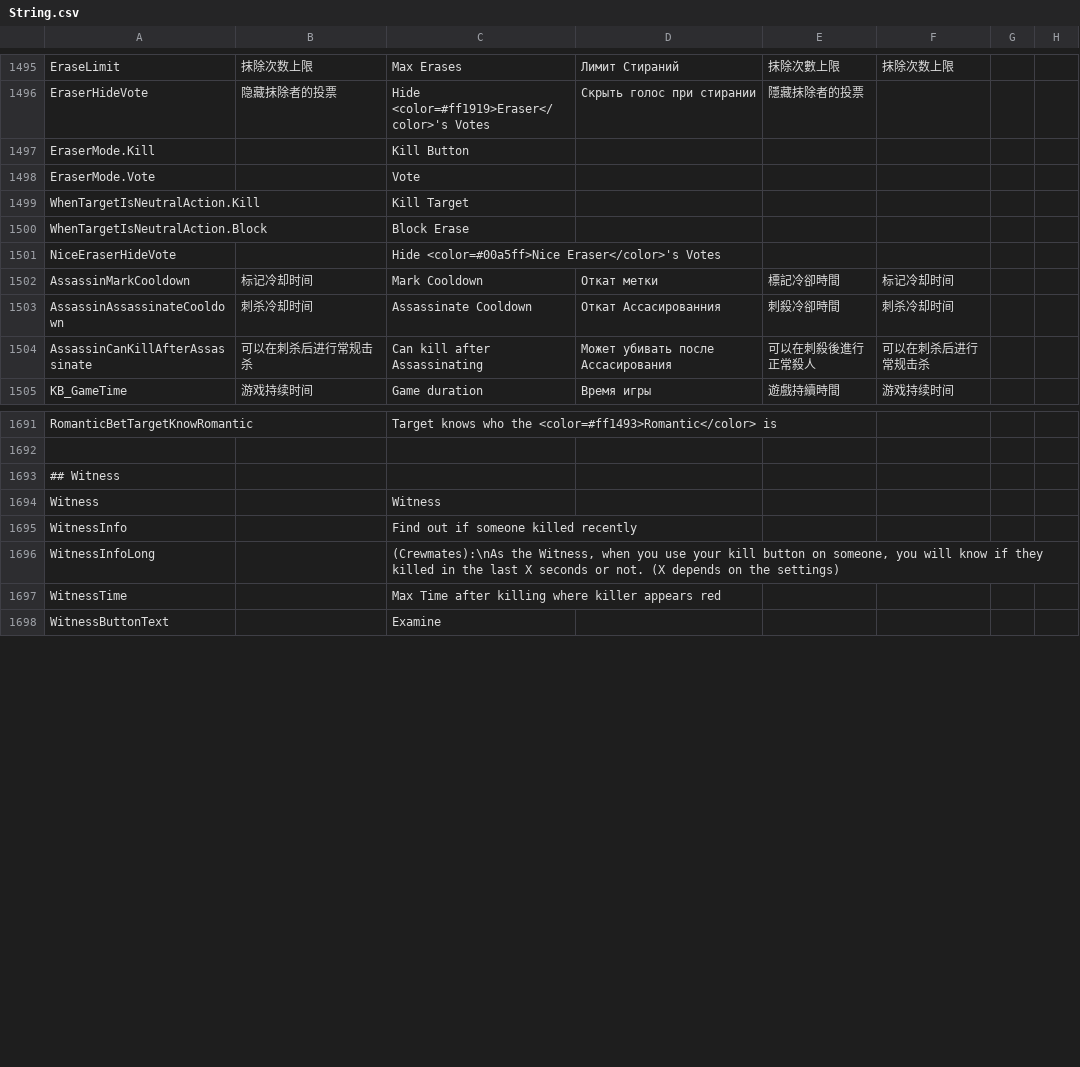
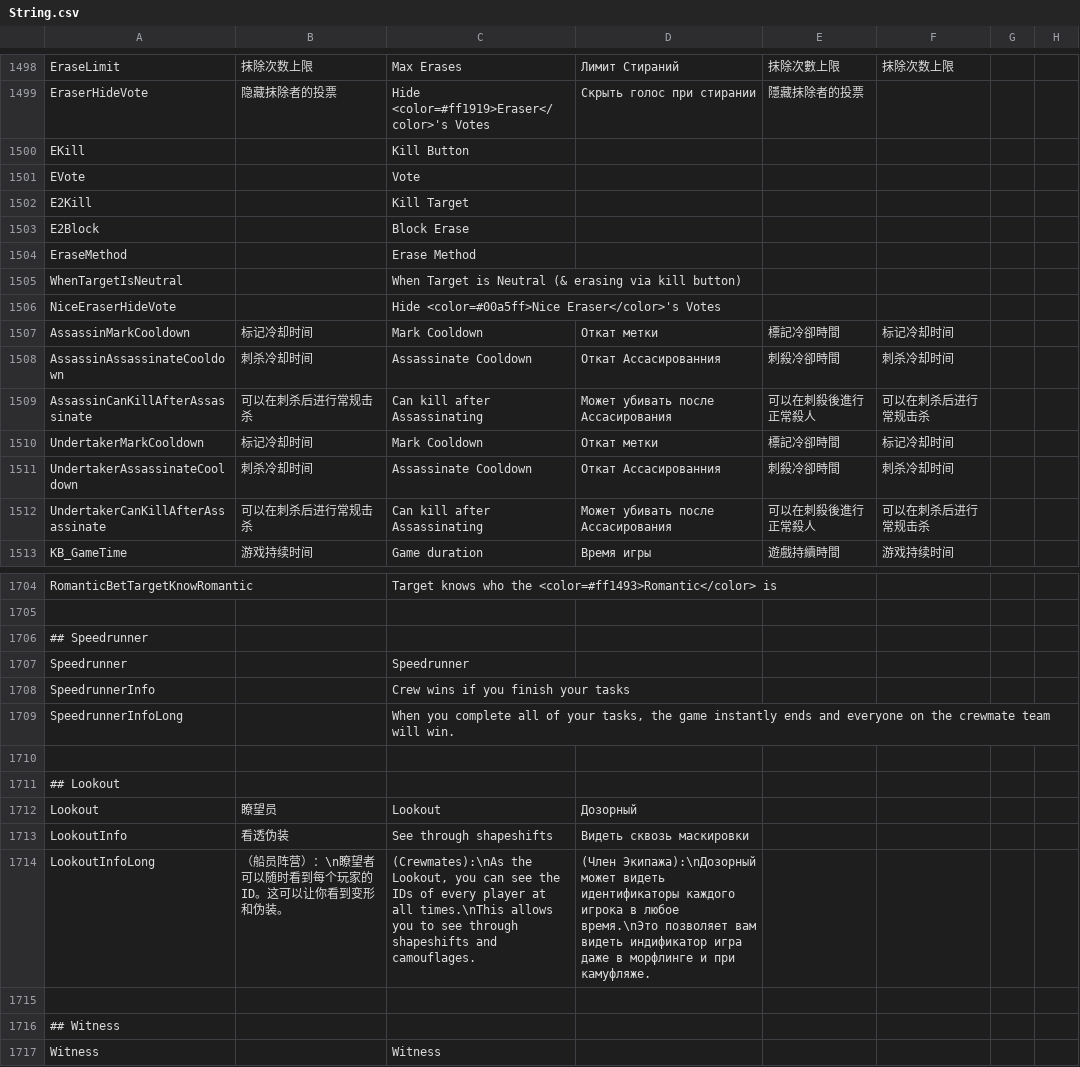
Before and after one commit to Gurge44/EndlessHostRoles, a CSV file: Resources/String.csv, drawn as a sheet; only a part is shown, gaps mark what is left out; the shorter side is filled out with more unchanged rows; addresses are those after the commit; the diff covers the shown part only; the diff names each change by its address in the sheet, - before the commit and + after, or states it on an @@ line.

```diff
--- a/Resources/String.csv
+++ b/Resources/String.csv
-A1500: EraserMode.Kill
+A1500: EKill
-A1501: EraserMode.Vote
+A1501: EVote
-A1502: WhenTargetIsNeutralAction.Kill
+A1502: E2Kill
-A1503: WhenTargetIsNeutralAction.Block
+A1503: E2Block
+row 1504: EraseMethod |  | Erase Method
+row 1505: WhenTargetIsNeutral |  | When Target is Neutral (& erasing via kill button)
+row 1510: UndertakerMarkCooldown | 标记冷却时间 | Mark Cooldown | Откат метки | 標記冷卻時間 | 标记冷却时间
+row 1511: UndertakerAssassinateCooldown | 刺杀冷却时间 | Assassinate Cooldown | Откат Ассасированния | 刺殺冷卻時間 | 刺杀冷却时间
+row 1512: UndertakerCanKillAfterAssassinate | 可以在刺杀后进行常规击杀 | Can kill after Assassinating | Может убивать после Ассасирования | 可以在刺殺後進行正常殺人 | 可以在刺杀后进行常规击杀
+row 1706: ## Speedrunner
+row 1707: Speedrunner |  | Speedrunner
+row 1708: SpeedrunnerInfo |  | Crew wins if you finish your tasks
+row 1709: SpeedrunnerInfoLong |  | When you complete all of your tasks, the game instantly ends and everyone on the crewmate team will win.
+row 1710: (empty)
+row 1711: ## Lookout
+row 1712: Lookout | 瞭望员 | Lookout | Дозорный
+row 1713: LookoutInfo | 看透伪装 | See through shapeshifts | Видеть сквозь маскировки
+row 1714: LookoutInfoLong | （船员阵营）：\n瞭望者可以随时看到每个玩家的ID。这可以让你看到变形和伪装。 | (Crewmates):\nAs the Lookout, you can see the IDs of every player at all times.\nThis allows you to see through shapeshifts and camouflages. | (Член Экипажа):\nДозорный может видеть идентификаторы каждого игрока в любое время.\nЭто позволяет вам видеть индификатор игра даже в морфлинге и при камуфляже.
+row 1715: (empty)
```
Also changed, not shown: 31 added rows and 7 edited cells elsewhere in this file, 7 other files.
